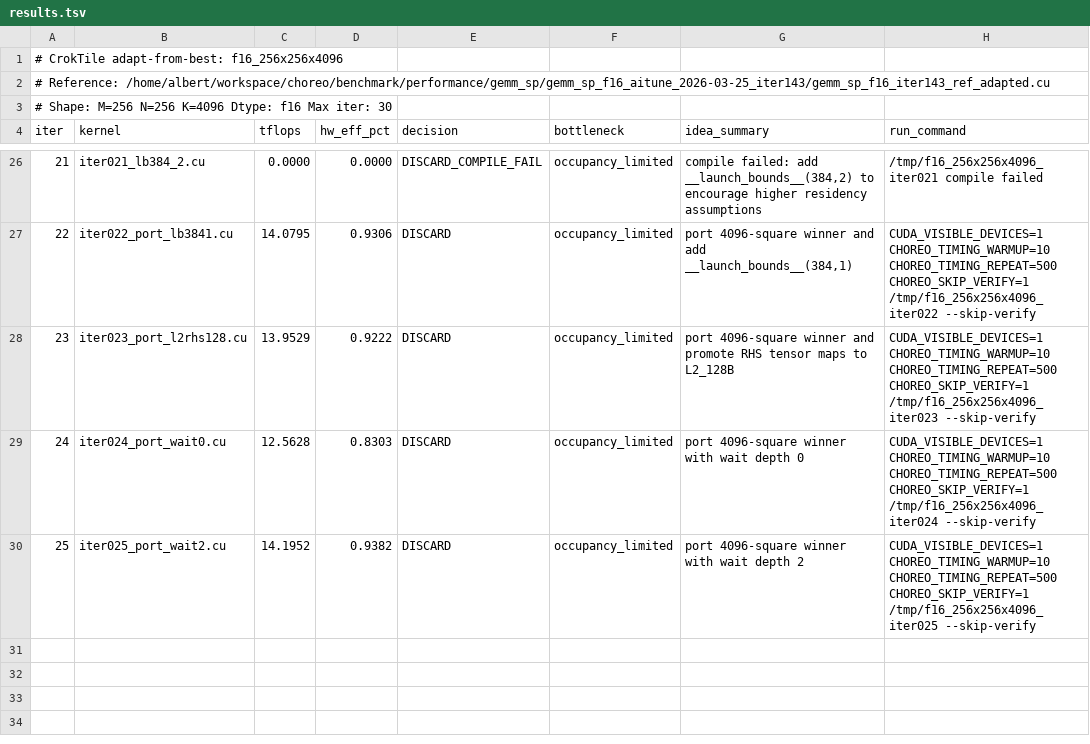
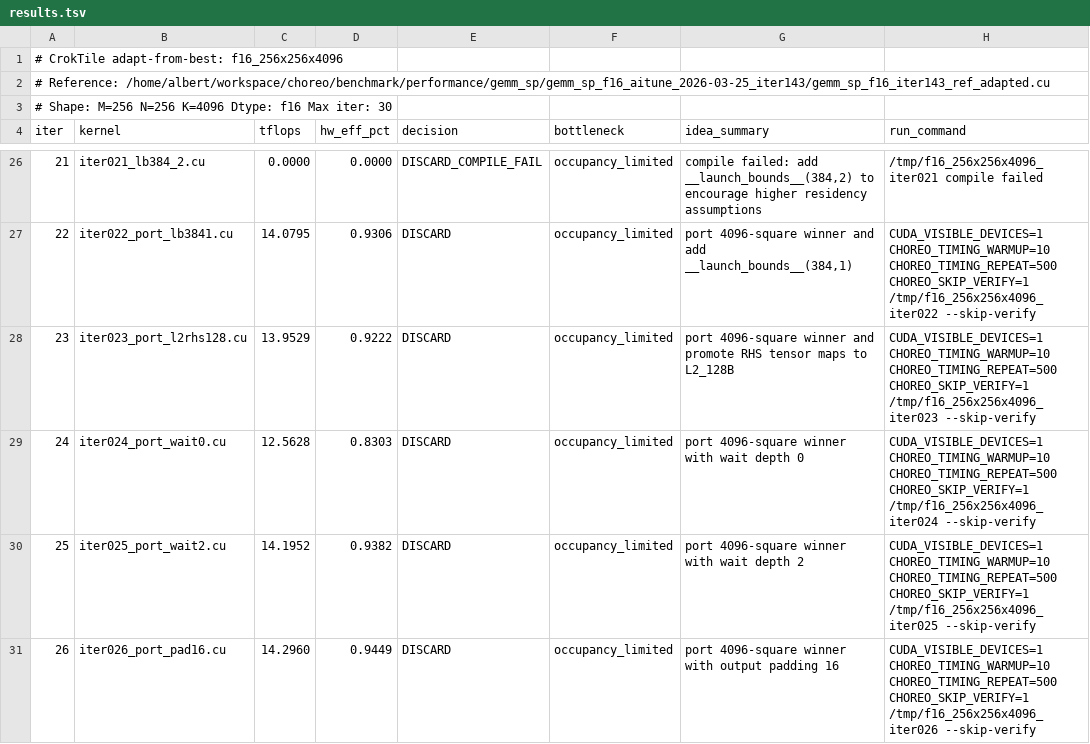
Before and after one commit to codes1gn/CroqTuner, a TSV file: tuning/logs/f16_256x256x4096/results.tsv, drawn as a sheet; only a part is shown, gaps mark what is left out; the diff names each change by its address in the sheet, - before the commit and + after, or states it on an @@ line.

Commit message:
f16_256x256x4096 iter026: port 4096-square winner with output padding 16 — TFLOPS: 14.4712 -> 14.2960 (DISCARD)

```diff
--- a/tuning/logs/f16_256x256x4096/results.tsv
+++ b/tuning/logs/f16_256x256x4096/results.tsv
+row 31: 26 | iter026_port_pad16.cu | 14.2960 | 0.9449 | DISCARD | occupancy_limited | port 4096-square winner with output padding 16 | CUDA_VISIBLE_DEVICES=1 CHOREO_TIMING_WARMUP=10 CHOREO_TIMING_REPEAT=500 CHOREO_SKIP_VERIFY=1 /tmp/f16_256x256x4096_iter026 --skip-verify
```
Also changed, not shown: 5 other files.
